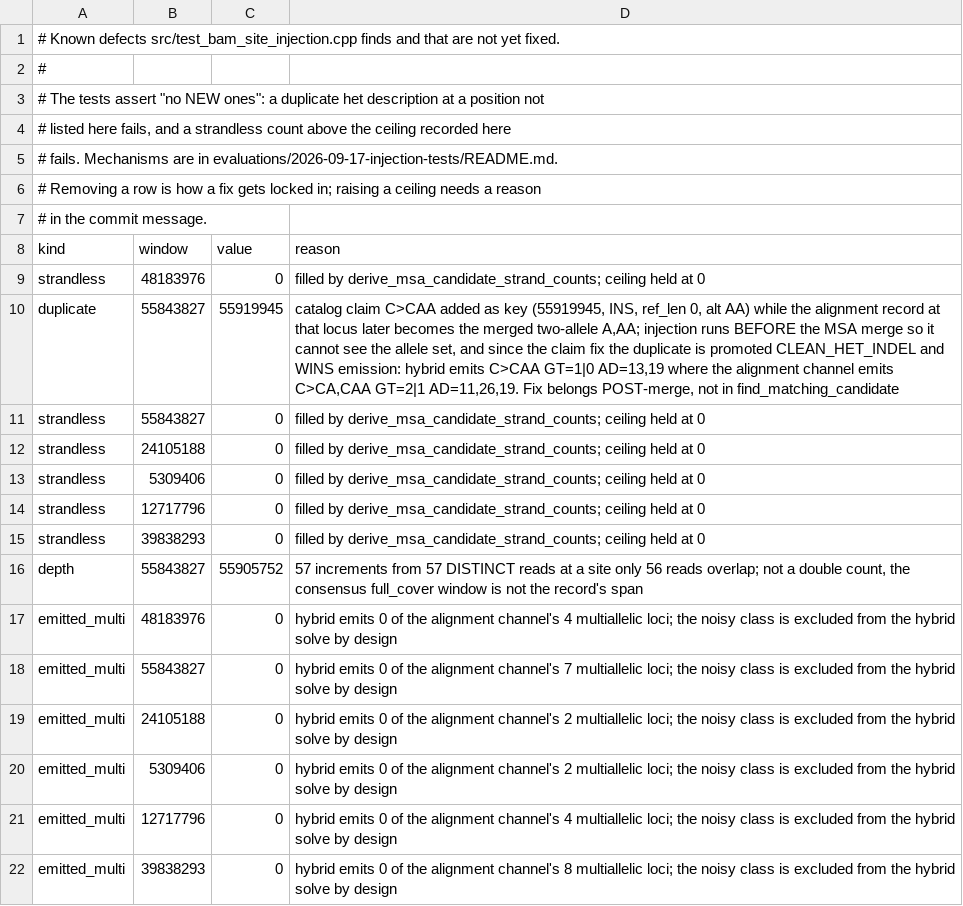
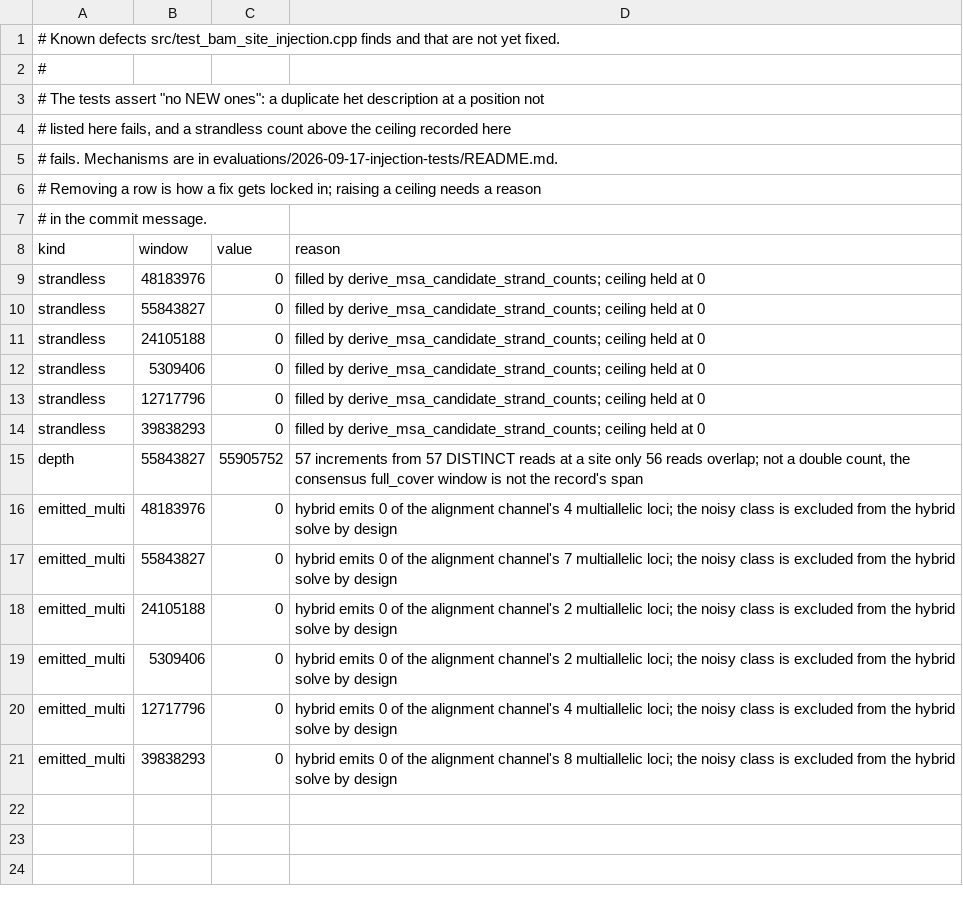
Before and after one commit to kokyriakidis/pgphase, a TSV file: src/test_bam_site_injection_allow.tsv, drawn as a sheet.

Commit message:
Drop a graph-added record the MSA merge has superseded, for insertions too
At chr20:55,919,945 the MSA merges the locus into one record carrying alleles A
and AA, emitted C>CA,CAA at 2|1 with 11 reference and 26/19 alternate reads.
Injection had already added the catalog's C>CAA as a separate single-allele
candidate, so the hybrid held two candidates where the alignment channel holds
one -- and since the claim fix promoted the duplicate, it won emission and the
hybrid emitted C>CAA GT=1|0 AD=13,19, a single-allele description of a
two-allele locus.

This cannot be fixed at injection: inject_graph_sites runs before the MSA, so
at that moment the alignment record is still single-allele and there is no
allele set to match against. A patch to find_matching_candidate was measured
inert for exactly that reason. Nor does it need injection moved after the MSA --
injection runs before collect_var_build_profiles so that an injected claim gets
a read-profile slot, and moving it would mean rebuilding profiles afterwards.

The pipeline already had the hook one line below the MSA:
drop_superseded_colocated_deletions, which removes a leftover deletion whose
allele a merged record at the same position already carries. Generalised to
drop_superseded_colocated_records, handling insertions by exact allele match.
Only an exact match is a duplicate description, so a record naming an allele the
merge did not carry survives.

The hybrid now holds the merged INS A,AA record alone, identical to the
alignment channel's. It still emits nothing at the locus, which is the
emitted_multi baseline -- the noisy class is excluded from the hybrid's solve by
design -- and a separate question from the duplicate. The duplicate allowance
row is removed.

Panel 0 concordant->discordant on both arms, unchanged. Unit 4/4, injection 127,
window 178.

Co-authored-by: Ona <no-reply@ona.com>

```diff
--- a/src/test_bam_site_injection_allow.tsv
+++ b/src/test_bam_site_injection_allow.tsv
@@ -9,3 +9,2 @@ kind	window	value	reason
 strandless	48183976	0	filled by derive_msa_candidate_strand_counts; ceiling held at 0
-duplicate	55843827	55919945	catalog claim C>CAA added as key (55919945, INS, ref_len 0, alt AA) while the alignment record at that locus later becomes the merged two-allele A,AA; injection runs BEFORE the MSA merge so it cannot see the allele set, and since the claim fix the duplicate is promoted CLEAN_HET_INDEL and WINS emission: hybrid emits C>CAA GT=1|0 AD=13,19 where the alignment channel emits C>CA,CAA GT=2|1 AD=11,26,19. Fix belongs POST-merge, not in find_matching_candidate
 strandless	55843827	0	filled by derive_msa_candidate_strand_counts; ceiling held at 0
```
Also changed, not shown: 2 other files.
